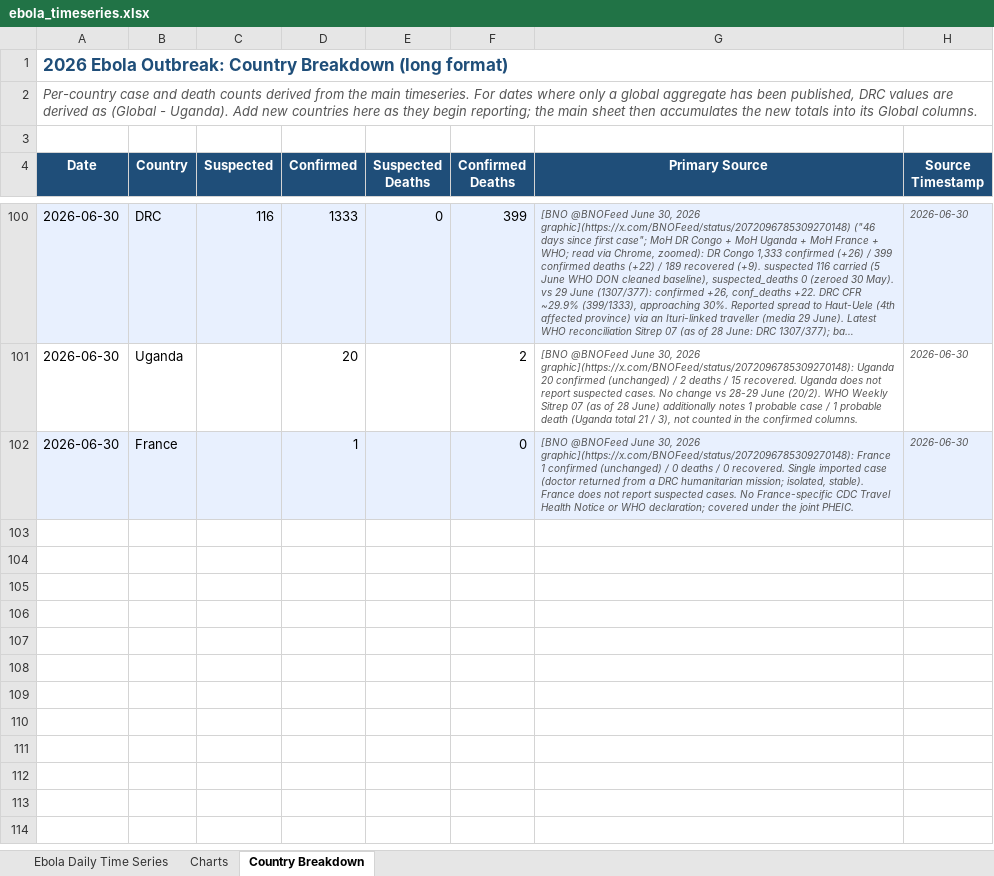
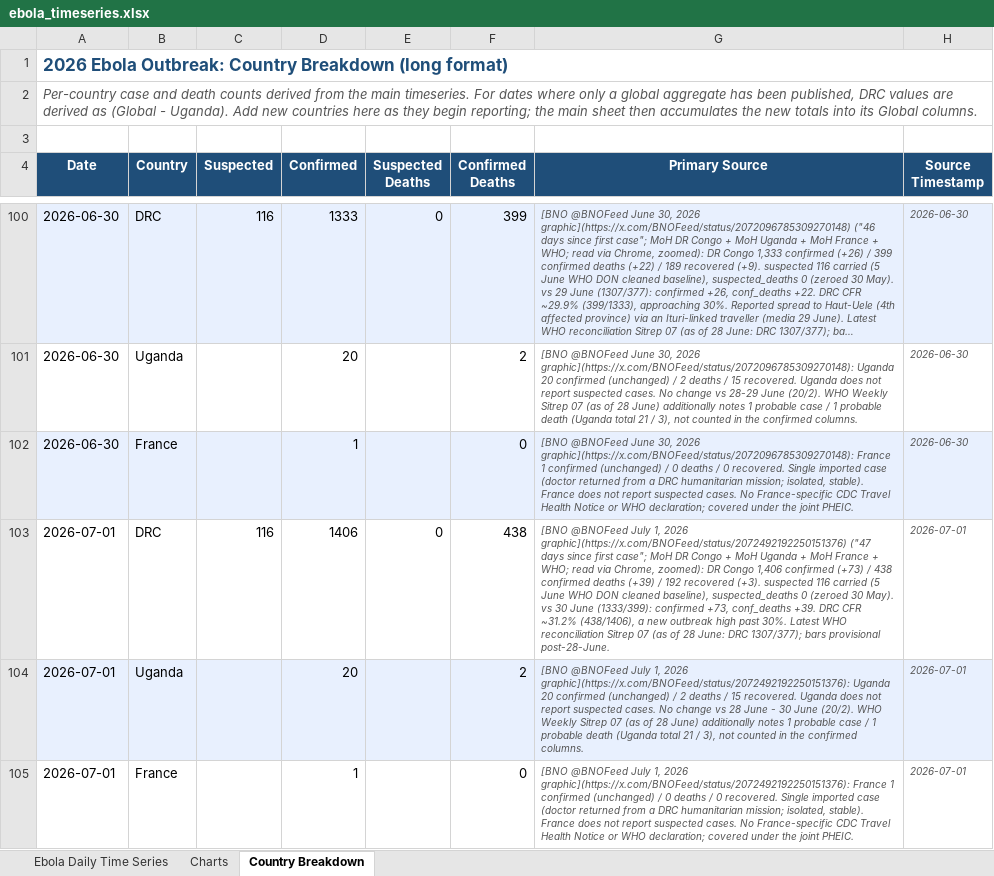
Before and after one commit to webbegole/ebola-bundibugyo-tracker-2026, an Excel workbook: outputs/ebola_timeseries.xlsx, sheet Country Breakdown, drawn as a sheet; only a part is shown, gaps mark what is left out; long unchanged cells end in …; values as stored, in another font and other column widths than the file's, no borders; the diff names each change by its address in the sheet, - before the commit and + after, or states it on an @@ line.

Commit message:
Daily update 2026-07-01: DRC CFR crosses 30% (~31.2%); global deaths cross 440; +73 confirmed

```diff
--- a/outputs/ebola_timeseries.xlsx (sheet Country Breakdown)
+++ b/outputs/ebola_timeseries.xlsx (sheet Country Breakdown)
+row 103: 2026-07-01 | DRC | 116 | 1406 | 0 | 438 | [BNO @BNOFeed July 1, 2026 graphic](https://x.com/BNOFeed/status/2072492192250151376) ("47 days since first case"; MoH DR Congo + MoH Uganda + MoH France + WHO; read via Chrome, zoomed): DR Congo 1,406 confirmed (+73) / 438 confirmed deaths (+39) / 192 recovered (+3). suspected 116 carried (5 June WHO DON cleaned baseline), suspected_deaths 0 (zeroed 30 May). vs 30 June (1333/399): confirmed +73, conf_deaths +39. DRC CFR ~31.2% (438/1406), a new outbreak high past 30%. Latest WHO reconciliation Sitrep 07 (as of 28 June: DRC 1307/377); bars provisional post-28-June. | 2026-07-01
+row 104: 2026-07-01 | Uganda |  | 20 |  | 2 | [BNO @BNOFeed July 1, 2026 graphic](https://x.com/BNOFeed/status/2072492192250151376): Uganda 20 confirmed (unchanged) / 2 deaths / 15 recovered. Uganda does not report suspected cases. No change vs 28 June - 30 June (20/2). WHO Weekly Sitrep 07 (as of 28 June) additionally notes 1 probable case / 1 probable death (Uganda total 21 / 3), not counted in the confirmed columns. | 2026-07-01
+row 105: 2026-07-01 | France |  | 1 |  | 0 | [BNO @BNOFeed July 1, 2026 graphic](https://x.com/BNOFeed/status/2072492192250151376): France 1 confirmed (unchanged) / 0 deaths / 0 recovered. Single imported case (doctor returned from a DRC humanitarian mission; isolated, stable). France does not report suspected cases. No France-specific CDC Travel Health Notice or WHO declaration; covered under the joint PHEIC. | 2026-07-01
```
Also changed, not shown: sheet Charts, sheet Ebola Daily Time Series, 6 other files.
